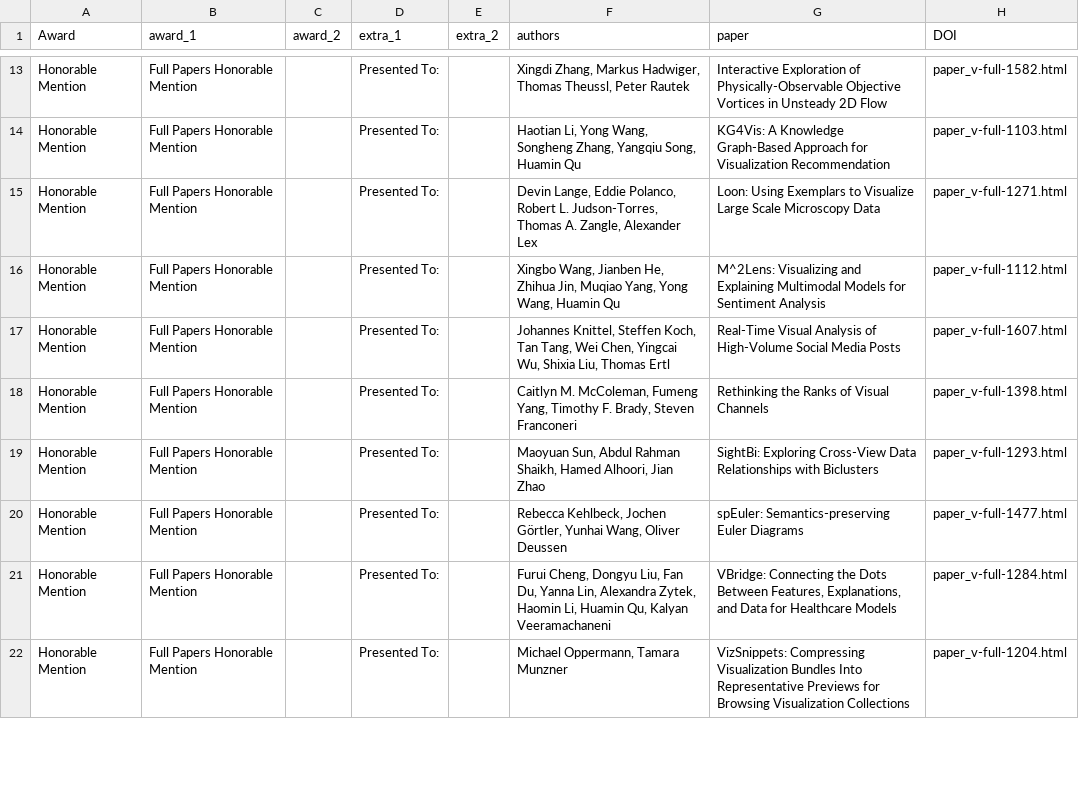
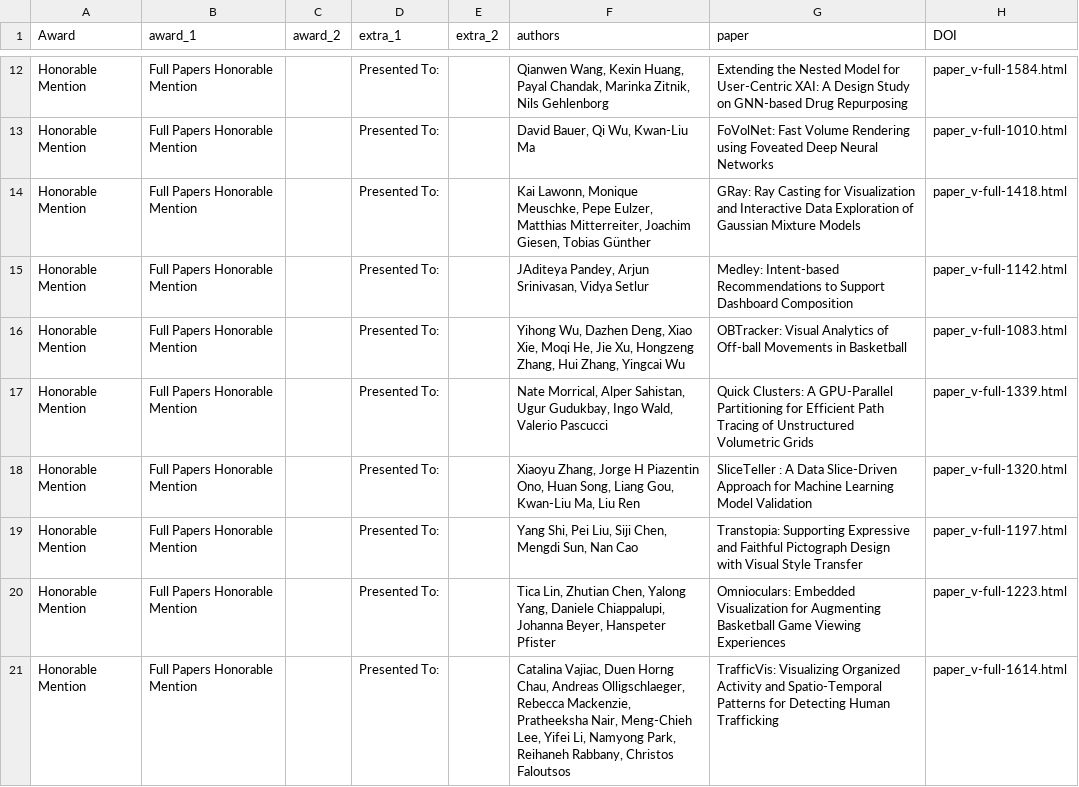
Before and after one commit to ieee-vgtc/vis-virtual-website, a CSV file: sitedata/2022/awards_papers.csv, drawn as a sheet; only a part is shown, gaps mark what is left out; addresses are those after the commit; the diff covers the shown part only; the diff names each change by its address in the sheet, - before the commit and + after, or states it on an @@ line.

Commit message:
Update paper and ToT awards to 2022

```diff
--- a/sitedata/2022/awards_papers.csv
+++ b/sitedata/2022/awards_papers.csv
-F12 (authors): Xingdi Zhang, Markus Hadwiger, Thomas Theussl, Peter Rautek
+F12 (authors): Qianwen Wang, Kexin Huang, Payal Chandak, Marinka Zitnik, Nils Gehlenborg
-G12 (paper): Interactive Exploration of Physically-Observable Objective Vortices in Unsteady 2D Flow
+G12 (paper): Extending the Nested Model for User-Centric XAI: A Design Study on GNN-based Drug Repurposing
-H12 (DOI): paper_v-full-1582.html
+H12 (DOI): paper_v-full-1584.html
-F13 (authors): Haotian Li, Yong Wang, Songheng Zhang, Yangqiu Song, Huamin Qu
+F13 (authors): David Bauer, Qi Wu, Kwan-Liu Ma
-G13 (paper): KG4Vis: A Knowledge Graph-Based Approach for Visualization Recommendation
+G13 (paper): FoVolNet: Fast Volume Rendering using Foveated Deep Neural Networks
-H13 (DOI): paper_v-full-1103.html
+H13 (DOI): paper_v-full-1010.html
-F14 (authors): Devin Lange, Eddie Polanco, Robert L. Judson-Torres, Thomas A. Zangle, Alexander Lex
+F14 (authors): Kai Lawonn, Monique Meuschke, Pepe Eulzer, Matthias Mitterreiter, Joachim Giesen, Tobias Günther
-G14 (paper): Loon: Using Exemplars to Visualize Large Scale Microscopy Data
+G14 (paper): GRay: Ray Casting for Visualization and Interactive Data Exploration of Gaussian Mixture Models
-H14 (DOI): paper_v-full-1271.html
+H14 (DOI): paper_v-full-1418.html
-F15 (authors): Xingbo Wang, Jianben He, Zhihua Jin, Muqiao Yang, Yong Wang, Huamin Qu
+F15 (authors): JAditeya Pandey, Arjun Srinivasan, Vidya Setlur
-G15 (paper): M^2Lens: Visualizing and Explaining Multimodal Models for Sentiment Analysis
+G15 (paper): Medley: Intent-based Recommendations to Support Dashboard Composition
-H15 (DOI): paper_v-full-1112.html
+H15 (DOI): paper_v-full-1142.html
-F16 (authors): Johannes Knittel, Steffen Koch, Tan Tang, Wei Chen, Yingcai Wu, Shixia Liu, Thomas Ertl
+F16 (authors): Yihong Wu, Dazhen Deng, Xiao Xie, Moqi He, Jie Xu, Hongzeng Zhang, Hui Zhang, Yingcai Wu
-G16 (paper): Real-Time Visual Analysis of High-Volume Social Media Posts
+G16 (paper): OBTracker: Visual Analytics of Off-ball Movements in Basketball
-H16 (DOI): paper_v-full-1607.html
+H16 (DOI): paper_v-full-1083.html
-F17 (authors): Caitlyn M. McColeman, Fumeng Yang, Timothy F. Brady, Steven Franconeri
+F17 (authors): Nate Morrical, Alper Sahistan, Ugur Gudukbay, Ingo Wald, Valerio Pascucci
-G17 (paper): Rethinking the Ranks of Visual Channels
+G17 (paper): Quick Clusters: A GPU-Parallel Partitioning for Efficient Path Tracing of Unstructured Volumetric Grids
-H17 (DOI): paper_v-full-1398.html
+H17 (DOI): paper_v-full-1339.html
-F18 (authors): Maoyuan Sun, Abdul Rahman Shaikh, Hamed Alhoori, Jian Zhao
+F18 (authors): Xiaoyu Zhang, Jorge H Piazentin Ono, Huan Song, Liang Gou, Kwan-Liu Ma, Liu Ren
-G18 (paper): SightBi: Exploring Cross-View Data Relationships with Biclusters
+G18 (paper): SliceTeller : A Data Slice-Driven Approach for Machine Learning Model Validation
-H18 (DOI): paper_v-full-1293.html
+H18 (DOI): paper_v-full-1320.html
-F19 (authors): Rebecca Kehlbeck, Jochen Görtler, Yunhai Wang, Oliver Deussen
+F19 (authors): Yang Shi, Pei Liu, Siji Chen, Mengdi Sun, Nan Cao
-G19 (paper): spEuler: Semantics-preserving Euler Diagrams
+G19 (paper): Transtopia: Supporting Expressive and Faithful Pictograph Design with Visual Style Transfer
-H19 (DOI): paper_v-full-1477.html
+H19 (DOI): paper_v-full-1197.html
-F20 (authors): Furui Cheng, Dongyu Liu, Fan Du, Yanna Lin, Alexandra Zytek, Haomin Li, Huamin Qu, Kalyan Veeramachaneni
+F20 (authors): Tica Lin, Zhutian Chen, Yalong Yang, Daniele Chiappalupi, Johanna Beyer, Hanspeter Pfister
-G20 (paper): VBridge: Connecting the Dots Between Features, Explanations, and Data for Healthcare Models
+G20 (paper): Omnioculars: Embedded Visualization for Augmenting Basketball Game Viewing Experiences
-H20 (DOI): paper_v-full-1284.html
+H20 (DOI): paper_v-full-1223.html
-F21 (authors): Michael Oppermann, Tamara Munzner
+F21 (authors): Catalina Vajiac, Duen Horng Chau, Andreas Olligschlaeger, Rebecca Mackenzie, Pratheeksha Nair, Meng-Chieh Lee, Yifei Li, Namyong Park, Reihaneh Rabbany, Christos Faloutsos
-G21 (paper): VizSnippets: Compressing Visualization Bundles Into Representative Previews for Browsing Visualization Collections
+G21 (paper): TrafficVis: Visualizing Organized Activity and Spatio-Temporal Patterns for Detecting Human Trafficking
-H21 (DOI): paper_v-full-1204.html
+H21 (DOI): paper_v-full-1614.html
```
Also changed, not shown: 3 removed rows and 41 edited cells elsewhere in this file, sitedata/2022/awards_tot.csv.
